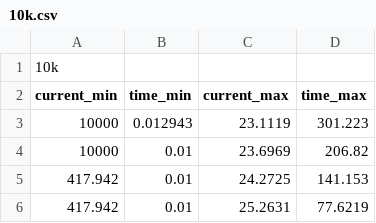
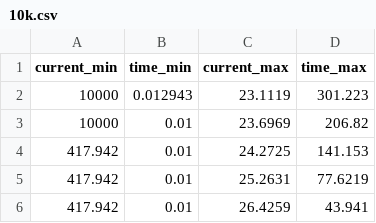
Before and after one commit to mximenes/electric, a CSV file: fuse_link/10k.csv, drawn as a sheet; only a part is shown; the shorter side is filled out with more unchanged rows; the diff names each change by its address in the sheet, - before the commit and + after, or states it on an @@ line.

```diff
--- a/fuse_link/10k.csv
+++ b/fuse_link/10k.csv
-row 1: 10k
```
Also changed, not shown: fuse_link/100k.csv, fuse_link/12k.csv, 14 other files.
